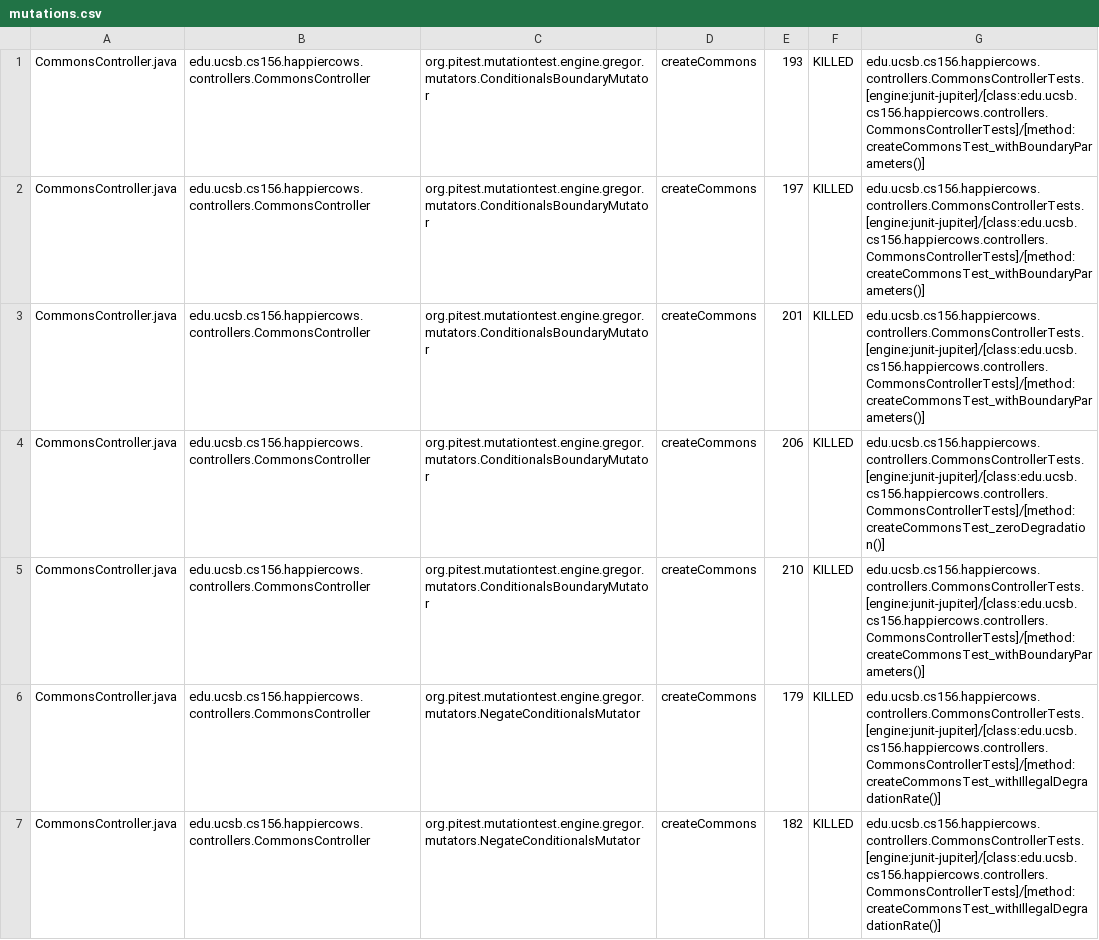
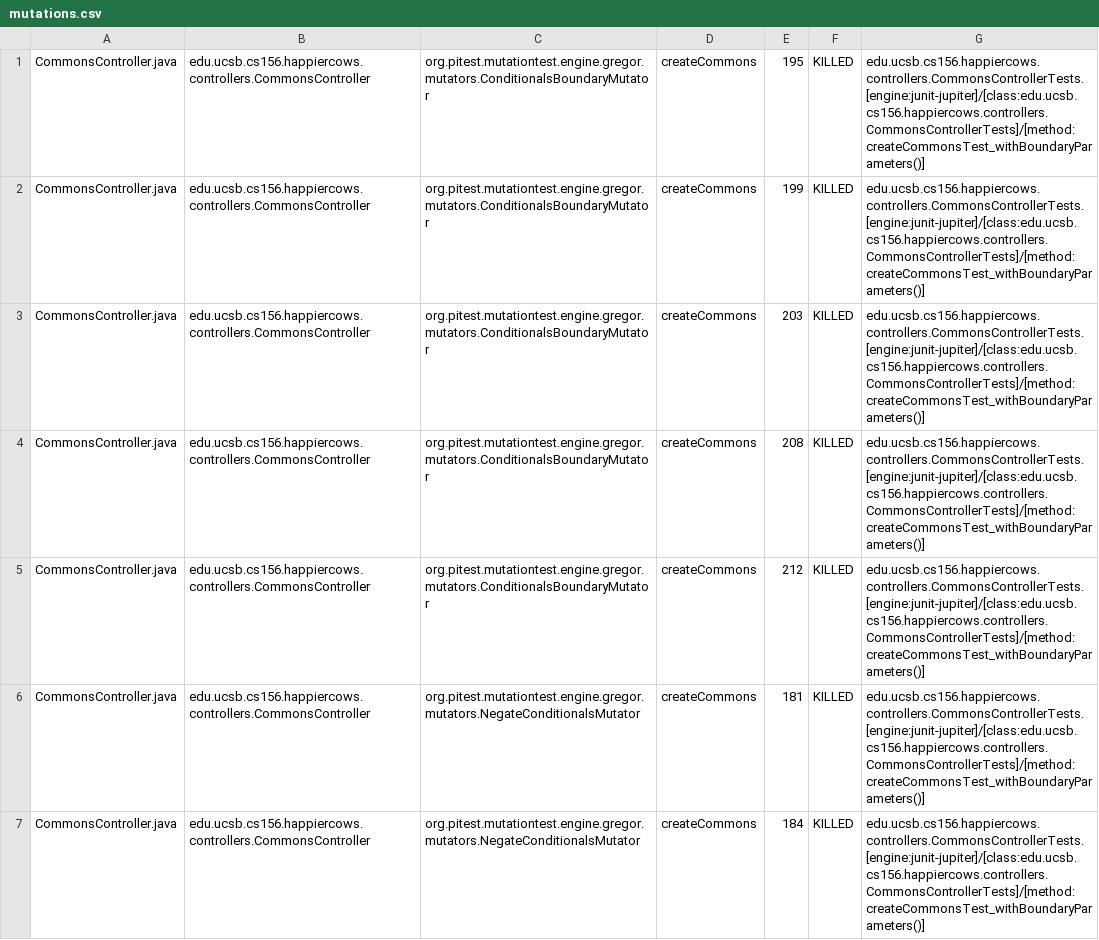
Before and after one commit to ucsb-cs156-f23/proj-happycows-f23-5pm-3, a CSV file: pitest/mutations.csv, drawn as a sheet; only a part is shown; the diff covers the shown part only.

Commit message:
Deploying to gh-pages from @ ucsb-cs156-f23/proj-happycows-f23-5pm-3@c999b2b73ac5a78a9a4ff657a93a8a307189e506 🚀

```diff
--- a/pitest/mutations.csv
+++ b/pitest/mutations.csv
@@ -1,7 +1,7 @@
-CommonsController.java,edu.ucsb.cs156.happiercows.controllers.CommonsController,org.pitest.mutationtest.engine.gregor.mutators.ConditionalsBoundaryMutator,createCommons,193,KILLED,edu.ucsb.cs156.happiercows.controllers.CommonsControllerTests.[engine:junit-jupiter]/[class:edu.ucsb.cs156.happiercows.controllers.CommonsControllerTests]/[method:createCommonsTest_withBoundaryParameters()]
-CommonsController.java,edu.ucsb.cs156.happiercows.controllers.CommonsController,org.pitest.mutationtest.engine.gregor.mutators.ConditionalsBoundaryMutator,createCommons,197,KILLED,edu.ucsb.cs156.happiercows.controllers.CommonsControllerTests.[engine:junit-jupiter]/[class:edu.ucsb.cs156.happiercows.controllers.CommonsControllerTests]/[method:createCommonsTest_withBoundaryParameters()]
-CommonsController.java,edu.ucsb.cs156.happiercows.controllers.CommonsController,org.pitest.mutationtest.engine.gregor.mutators.ConditionalsBoundaryMutator,createCommons,201,KILLED,edu.ucsb.cs156.happiercows.controllers.CommonsControllerTests.[engine:junit-jupiter]/[class:edu.ucsb.cs156.happiercows.controllers.CommonsControllerTests]/[method:createCommonsTest_withBoundaryParameters()]
-CommonsController.java,edu.ucsb.cs156.happiercows.controllers.CommonsController,org.pitest.mutationtest.engine.gregor.mutators.ConditionalsBoundaryMutator,createCommons,206,KILLED,edu.ucsb.cs156.happiercows.controllers.CommonsControllerTests.[engine:junit-jupiter]/[class:edu.ucsb.cs156.happiercows.controllers.CommonsControllerTests]/[method:createCommonsTest_zeroDegradation()]
-CommonsController.java,edu.ucsb.cs156.happiercows.controllers.CommonsController,org.pitest.mutationtest.engine.gregor.mutators.ConditionalsBoundaryMutator,createCommons,210,KILLED,edu.ucsb.cs156.happiercows.controllers.CommonsControllerTests.[engine:junit-jupiter]/[class:edu.ucsb.cs156.happiercows.controllers.CommonsControllerTests]/[method:createCommonsTest_withBoundaryParameters()]
-CommonsController.java,edu.ucsb.cs156.happiercows.controllers.CommonsController,org.pitest.mutationtest.engine.gregor.mutators.NegateConditionalsMutator,createCommons,179,KILLED,edu.ucsb.cs156.happiercows.controllers.CommonsControllerTests.[engine:junit-jupiter]/[class:edu.ucsb.cs156.happiercows.controllers.CommonsControllerTests]/[method:createCommonsTest_withIllegalDegradationRate()]
-CommonsController.java,edu.ucsb.cs156.happiercows.controllers.CommonsController,org.pitest.mutationtest.engine.gregor.mutators.NegateConditionalsMutator,createCommons,182,KILLED,edu.ucsb.cs156.happiercows.controllers.CommonsControllerTests.[engine:junit-jupiter]/[class:edu.ucsb.cs156.happiercows.controllers.CommonsControllerTests]/[method:createCommonsTest_withIllegalDegradationRate()]
+CommonsController.java,edu.ucsb.cs156.happiercows.controllers.CommonsController,org.pitest.mutationtest.engine.gregor.mutators.ConditionalsBoundaryMutator,createCommons,195,KILLED,edu.ucsb.cs156.happiercows.controllers.CommonsControllerTests.[engine:junit-jupiter]/[class:edu.ucsb.cs156.happiercows.controllers.CommonsControllerTests]/[method:createCommonsTest_withBoundaryParameters()]
+CommonsController.java,edu.ucsb.cs156.happiercows.controllers.CommonsController,org.pitest.mutationtest.engine.gregor.mutators.ConditionalsBoundaryMutator,createCommons,199,KILLED,edu.ucsb.cs156.happiercows.controllers.CommonsControllerTests.[engine:junit-jupiter]/[class:edu.ucsb.cs156.happiercows.controllers.CommonsControllerTests]/[method:createCommonsTest_withBoundaryParameters()]
+CommonsController.java,edu.ucsb.cs156.happiercows.controllers.CommonsController,org.pitest.mutationtest.engine.gregor.mutators.ConditionalsBoundaryMutator,createCommons,203,KILLED,edu.ucsb.cs156.happiercows.controllers.CommonsControllerTests.[engine:junit-jupiter]/[class:edu.ucsb.cs156.happiercows.controllers.CommonsControllerTests]/[method:createCommonsTest_withBoundaryParameters()]
+CommonsController.java,edu.ucsb.cs156.happiercows.controllers.CommonsController,org.pitest.mutationtest.engine.gregor.mutators.ConditionalsBoundaryMutator,createCommons,208,KILLED,edu.ucsb.cs156.happiercows.controllers.CommonsControllerTests.[engine:junit-jupiter]/[class:edu.ucsb.cs156.happiercows.controllers.CommonsControllerTests]/[method:createCommonsTest_withBoundaryParameters()]
+CommonsController.java,edu.ucsb.cs156.happiercows.controllers.CommonsController,org.pitest.mutationtest.engine.gregor.mutators.ConditionalsBoundaryMutator,createCommons,212,KILLED,edu.ucsb.cs156.happiercows.controllers.CommonsControllerTests.[engine:junit-jupiter]/[class:edu.ucsb.cs156.happiercows.controllers.CommonsControllerTests]/[method:createCommonsTest_withBoundaryParameters()]
+CommonsController.java,edu.ucsb.cs156.happiercows.controllers.CommonsController,org.pitest.mutationtest.engine.gregor.mutators.NegateConditionalsMutator,createCommons,181,KILLED,edu.ucsb.cs156.happiercows.controllers.CommonsControllerTests.[engine:junit-jupiter]/[class:edu.ucsb.cs156.happiercows.controllers.CommonsControllerTests]/[method:createCommonsTest_withBoundaryParameters()]
+CommonsController.java,edu.ucsb.cs156.happiercows.controllers.CommonsController,org.pitest.mutationtest.engine.gregor.mutators.NegateConditionalsMutator,createCommons,184,KILLED,edu.ucsb.cs156.happiercows.controllers.CommonsControllerTests.[engine:junit-jupiter]/[class:edu.ucsb.cs156.happiercows.controllers.CommonsControllerTests]/[method:createCommonsTest_withBoundaryParameters()]
```
Also changed, not shown: 1 added row and 86 edited cells elsewhere in this file, 48 other files.
